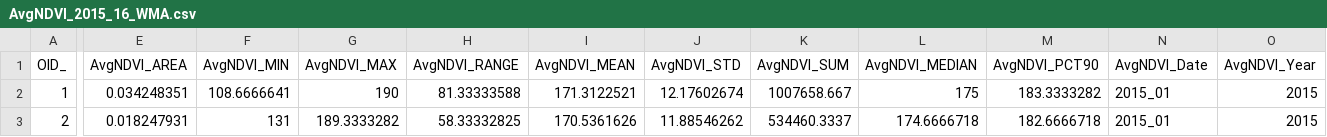
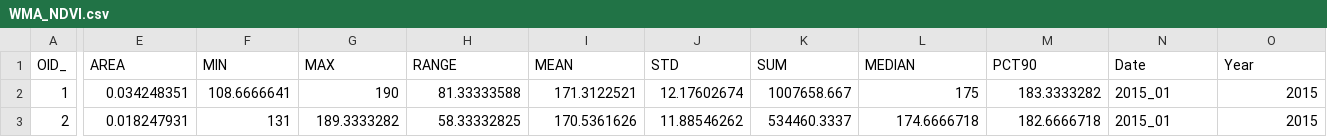
Before and after one commit to katemarkham/DroughtInHwange, a CSV file: WMA_NDVI.csv (was AvgNDVI_2015_16_WMA.csv), drawn as a sheet; only a part is shown, gaps mark what is left out; the diff covers the shown part only; the diff names each change by its address in the sheet, - before the commit and + after, or states it on an @@ line.

Commit message:
Restructured csv input files so they all have same column names.

```diff
--- a/AvgNDVI_2015_16_WMA.csv
+++ b/WMA_NDVI.csv
-E1: AvgNDVI_AREA
+E1: AREA
-F1: AvgNDVI_MIN
+F1: MIN
-G1: AvgNDVI_MAX
+G1: MAX
-H1: AvgNDVI_RANGE
+H1: RANGE
-I1: AvgNDVI_MEAN
+I1: MEAN
-J1: AvgNDVI_STD
+J1: STD
-K1: AvgNDVI_SUM
+K1: SUM
-L1: AvgNDVI_MEDIAN
+L1: MEDIAN
-M1: AvgNDVI_PCT90
+M1: PCT90
-N1: AvgNDVI_Date
+N1: Date
-O1: AvgNDVI_Year
+O1: Year
```
Also changed, not shown: 1 edited cell elsewhere in this file, LC_LST.csv, LC_NDVI.csv, 9 other files.
